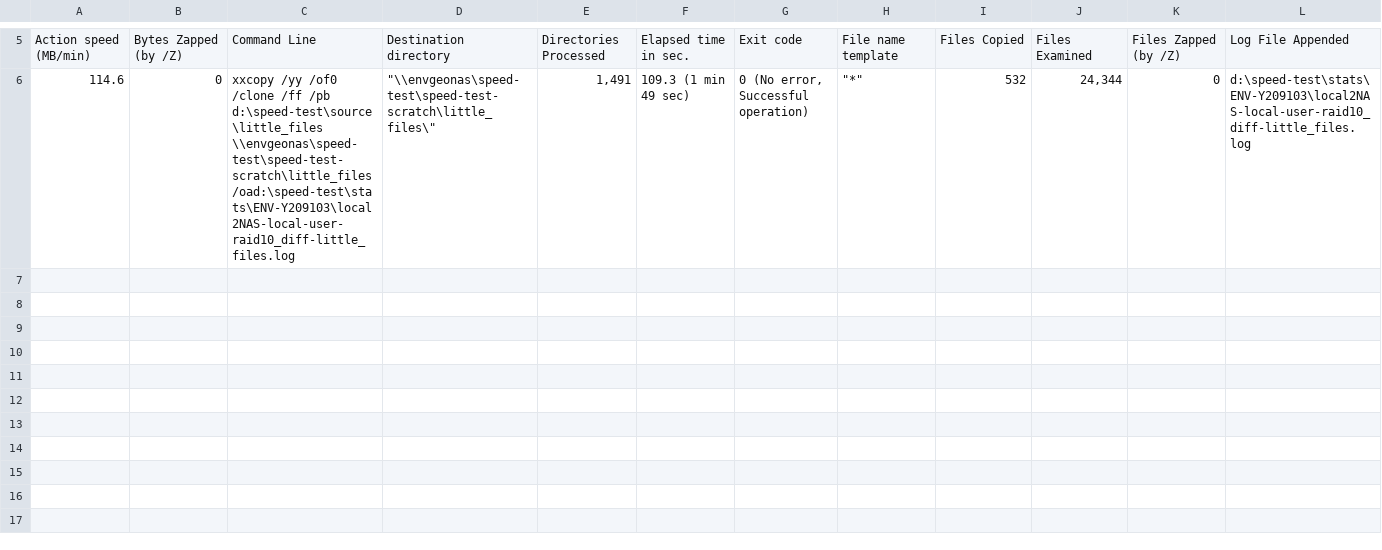
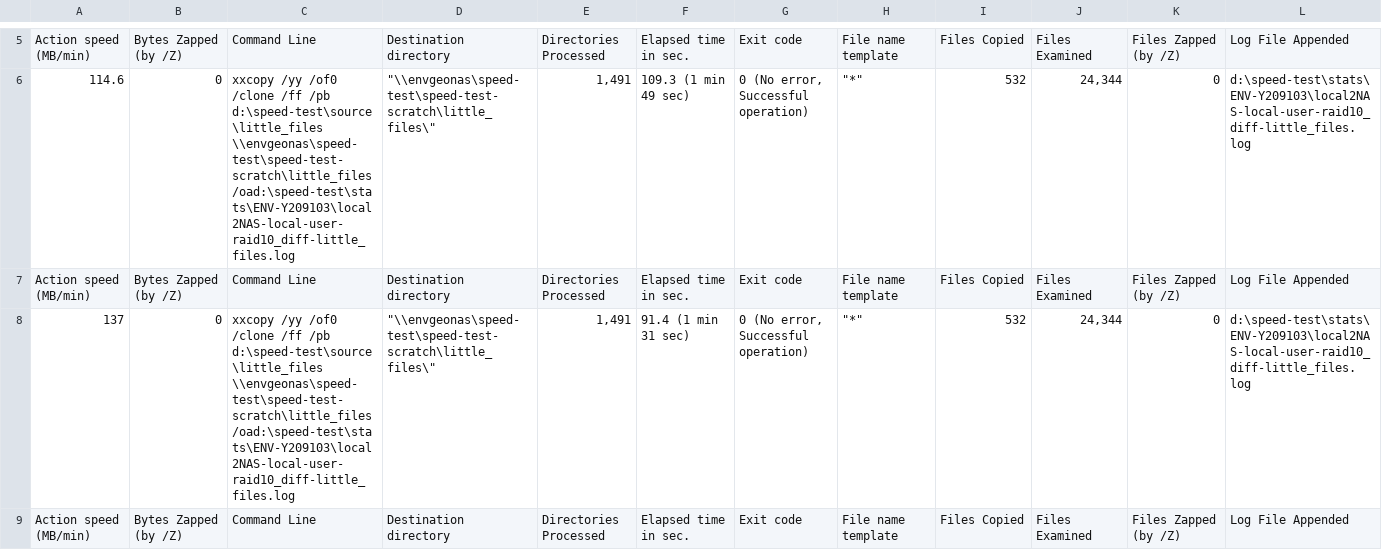
Before and after one commit to maphew/Speed-test, a CSV file: stats/from-py.csv, drawn as a sheet; only a part is shown, gaps mark what is left out; rows hold the shown columns only; the diff covers the shown part only; the diff names each change by its address in the sheet, - before the commit and + after, or states it on an @@ line.

```diff
--- a/stats/from-py.csv
+++ b/stats/from-py.csv
+row 7: Action speed (MB/min) | Bytes Zapped (by /Z) | Command Line | Destination directory | Directories Processed | Elapsed time in sec. | Exit code | File name template | Files Copied | Files Examined | Files Zapped (by /Z) | Log File Appended
+row 8: 137 | 0 | xxcopy /yy /of0 /clone /ff /pb d:\speed-test\source\little_files \\envgeonas\speed-test\speed-test-scratch\little_files /oad:\speed-test\stats\ENV-Y209103\local2NAS-local-user-raid10_diff-little_files.log | "\\envgeonas\speed-test\speed-test-scratch\little_files\" | 1,491 | 91.4 (1 min 31 sec) | 0 (No error, Successful operation) | "*" | 532 | 24,344 | 0 | d:\speed-test\stats\ENV-Y209103\local2NAS-local-user-raid10_diff-little_files.log
+row 9: Action speed (MB/min) | Bytes Zapped (by /Z) | Command Line | Destination directory | Directories Processed | Elapsed time in sec. | Exit code | File name template | Files Copied | Files Examined | Files Zapped (by /Z) | Log File Appended
```
Also changed, not shown: 3 added rows elsewhere in this file, 1 other file.
